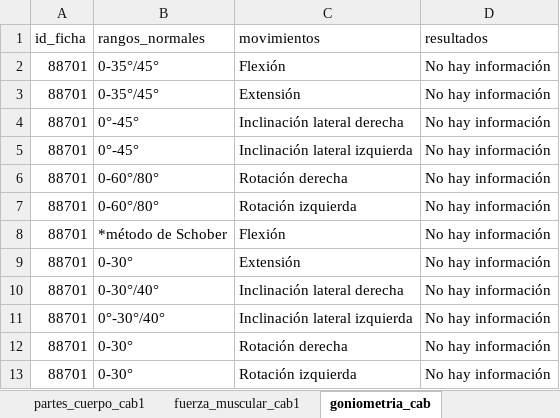
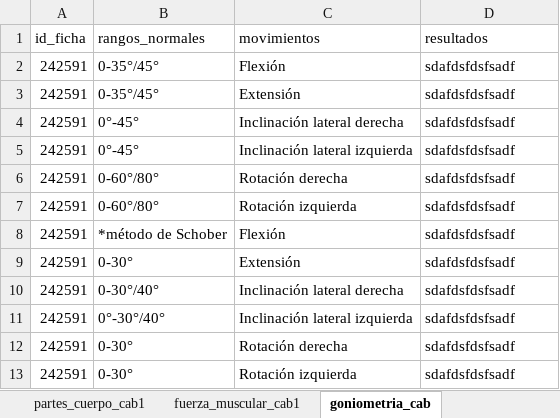
Before and after one commit to Bernardo7274/Terapia-Fisica-Mejorado, an Excel workbook: Reporte.xlsx, sheet goniometria_cab, drawn as a sheet; values as stored, in another font and other column widths than the file's, no borders; table styles not drawn; the diff names each change by its address in the sheet, - before the commit and + after, or states it on an @@ line.

```diff
--- a/Reporte.xlsx (sheet goniometria_cab)
+++ b/Reporte.xlsx (sheet goniometria_cab)
-A2:A13 (id_ficha): 88701
+A2:A13 (id_ficha): 242591
-D2:D13 (resultados): No hay información
+D2:D13 (resultados): sdafdsfdsfsadf
```
Also changed, not shown: sheet fuerza_muscular_sup, sheet goniometria_sup, sheet antecedentes_heredo, sheet antecedentes_pat, sheet plan_tratamientos, sheet fuerza_muscular_inf, 22 more sheets, 4 other files.
